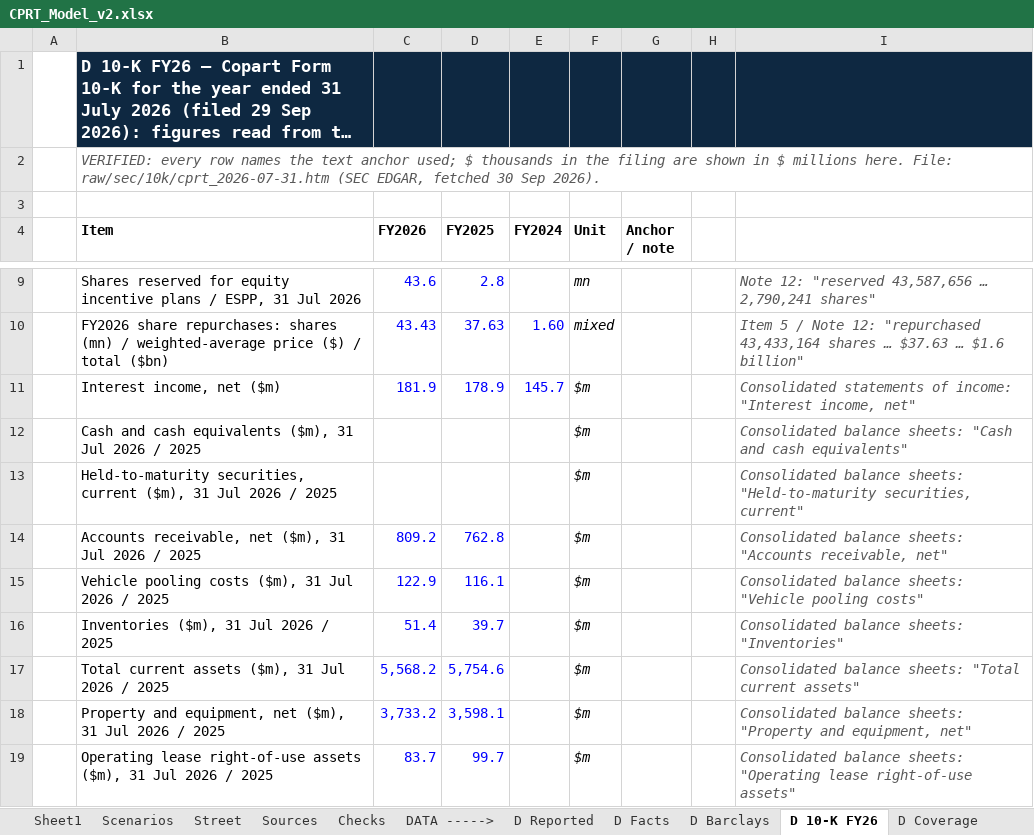
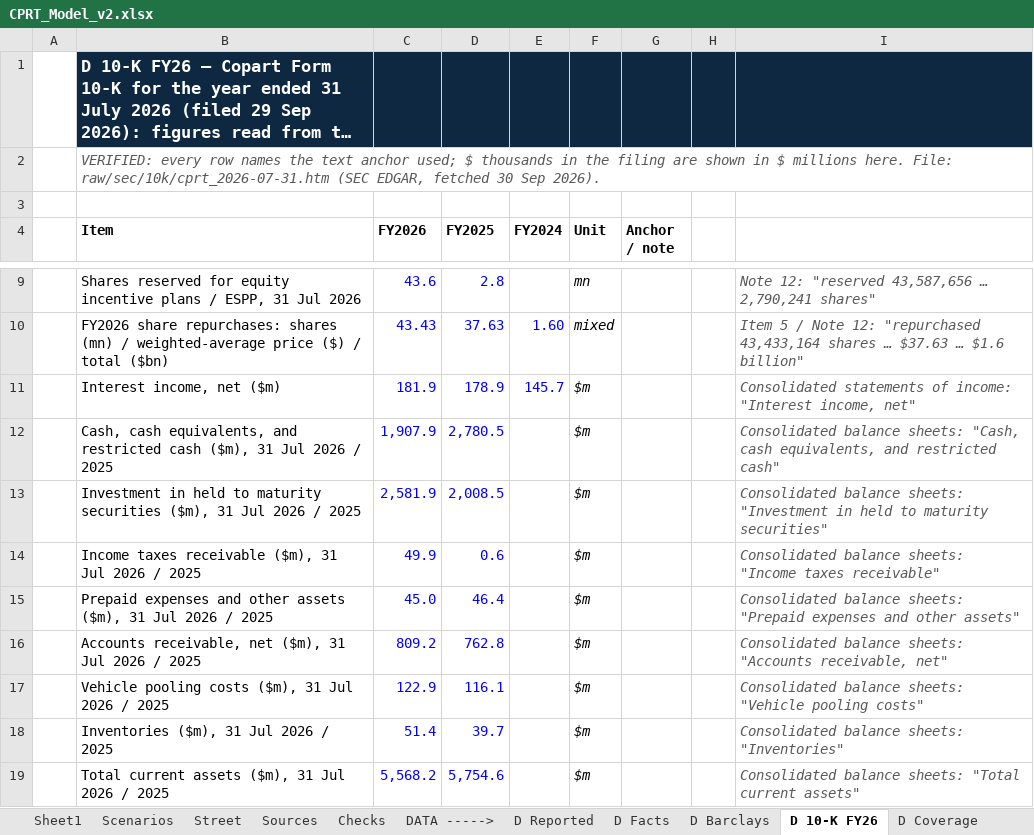
Before and after one commit to potpotman123/cprt-research, an Excel workbook: model/CPRT_Model_v2.xlsx, sheet D 10-K FY26, drawn as a sheet; only a part is shown, gaps mark what is left out; the shorter side is filled out with more unchanged rows; long unchanged cells end in …; values as stored, in another font and other column widths than the file's, no borders; removed rows and columns are numbered as before the commit, all else as after; the diff names each change by its address in the sheet, - before the commit and + after, or states it on an @@ line.

```diff
--- a/model/CPRT_Model_v2.xlsx (sheet D 10-K FY26)
+++ b/model/CPRT_Model_v2.xlsx (sheet D 10-K FY26)
-row 12:  | Cash and cash equivalents ($m), 31 Jul 2026 / 2025 |  |  |  | $m |  |  | Consolidated balance sheets: "Cash and cash equivalents"
-row 13:  | Held-to-maturity securities, current ($m), 31 Jul 2026 / 2025 |  |  |  | $m |  |  | Consolidated balance sheets: "Held-to-maturity securities, current"
+row 12:  | Cash, cash equivalents, and restricted cash ($m), 31 Jul 2026 / 2025 | 1,907.9 | 2,780.5 |  | $m |  |  | Consolidated balance sheets: "Cash, cash equivalents, and restricted cash"
+row 13:  | Investment in held to maturity securities ($m), 31 Jul 2026 / 2025 | 2,581.9 | 2,008.5 |  | $m |  |  | Consolidated balance sheets: "Investment in held to maturity securities"
+row 14:  | Income taxes receivable ($m), 31 Jul 2026 / 2025 | 49.9 | 0.6 |  | $m |  |  | Consolidated balance sheets: "Income taxes receivable"
+row 15:  | Prepaid expenses and other assets ($m), 31 Jul 2026 / 2025 | 45.0 | 46.4 |  | $m |  |  | Consolidated balance sheets: "Prepaid expenses and other assets"
```
Also changed, not shown: sheet Reverse DCF, sheet Cover, 2 other files.
